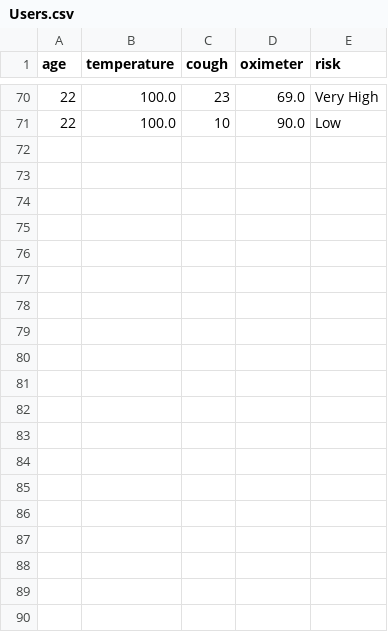
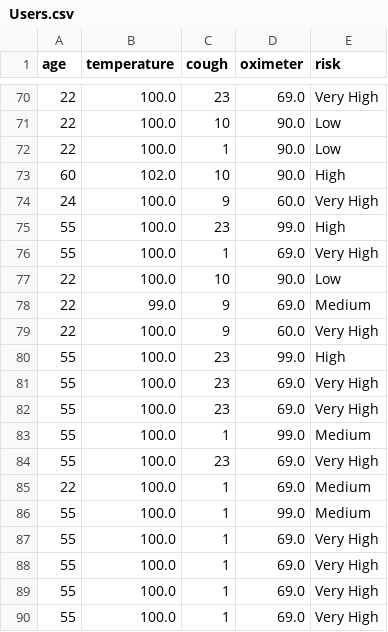
Before and after one commit to VeeJey06/MyRepo, a CSV file: mainapp/Resources/Users.csv, drawn as a sheet; only a part is shown, gaps mark what is left out; the diff covers the shown part only; the diff names each change by its address in the sheet, - before the commit and + after, or states it on an @@ line.

```diff
--- a/mainapp/Resources/Users.csv
+++ b/mainapp/Resources/Users.csv
+row 72: 22 | 100.0 | 1 | 90.0 | Low
+row 73: 60 | 102.0 | 10 | 90.0 | High
+row 74: 24 | 100.0 | 9 | 60.0 | Very High
+row 75: 55 | 100.0 | 23 | 99.0 | High
+row 76: 55 | 100.0 | 1 | 69.0 | Very High
+row 77: 22 | 100.0 | 10 | 90.0 | Low
+row 78: 22 | 99.0 | 9 | 69.0 | Medium
+row 79: 22 | 100.0 | 9 | 60.0 | Very High
+row 80: 55 | 100.0 | 23 | 99.0 | High
+row 81: 55 | 100.0 | 23 | 69.0 | Very High
+row 82: 55 | 100.0 | 23 | 69.0 | Very High
+row 83: 55 | 100.0 | 1 | 99.0 | Medium
+row 84: 55 | 100.0 | 23 | 69.0 | Very High
+row 85: 22 | 100.0 | 1 | 69.0 | Medium
+row 86: 55 | 100.0 | 1 | 99.0 | Medium
+row 87: 55 | 100.0 | 1 | 69.0 | Very High
+row 88: 55 | 100.0 | 1 | 69.0 | Very High
+row 89: 55 | 100.0 | 1 | 69.0 | Very High
+row 90: 55 | 100.0 | 1 | 69.0 | Very High
```
Also changed, not shown: 18 added rows elsewhere in this file, 1 other file.
